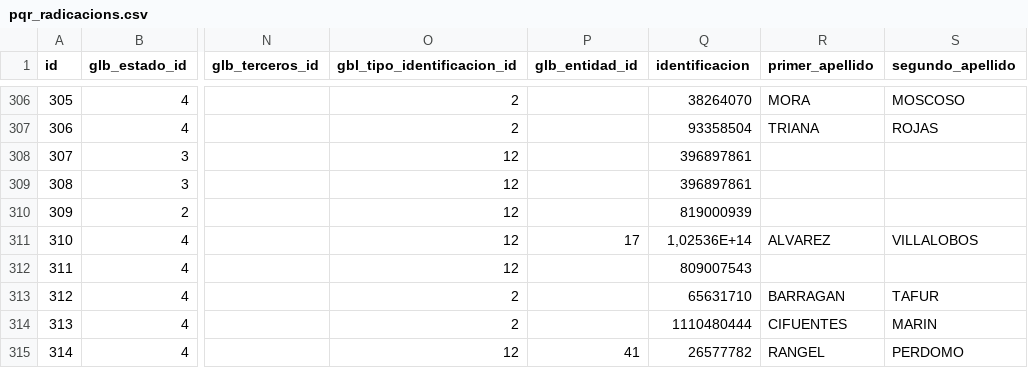
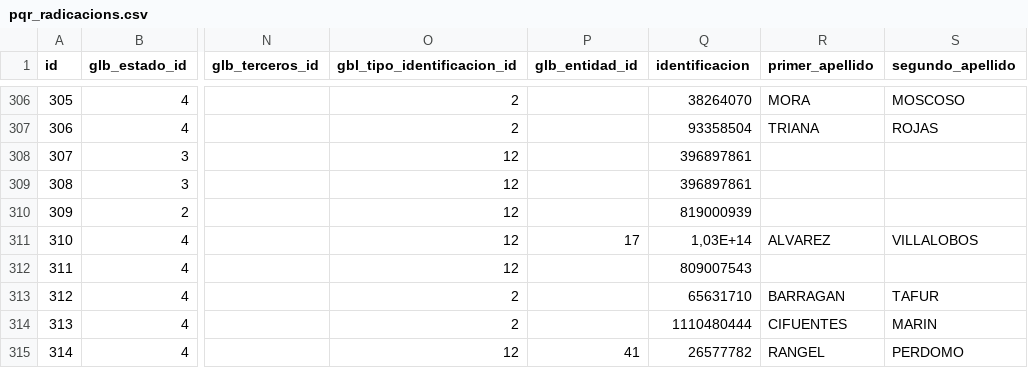
Before and after one commit to mateo9516/backEnd_PQRS_Ibague, a CSV file: data/pqr_radicacions.csv, drawn as a sheet; only a part is shown, gaps mark what is left out; the diff names each change by its address in the sheet, - before the commit and + after, or states it on an @@ line.

```diff
--- a/data/pqr_radicacions.csv
+++ b/data/pqr_radicacions.csv
-Q311 (identificacion): 1,02536E+14
+Q311 (identificacion): 1,03E+14
```
Also changed, not shown: 1 other file.
